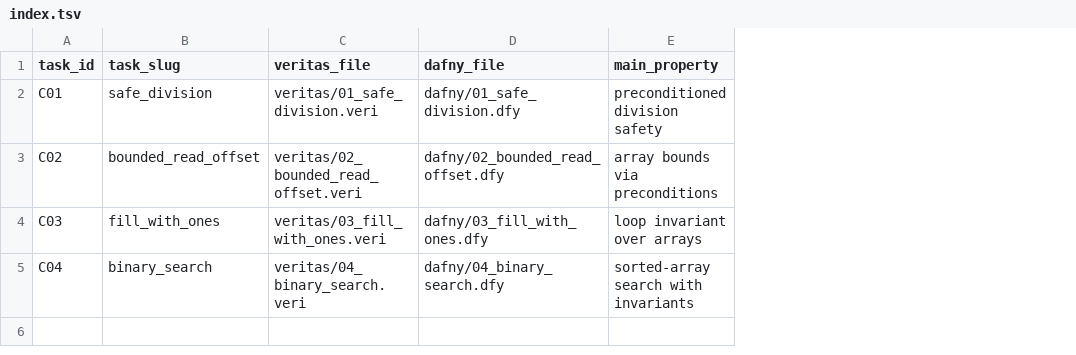
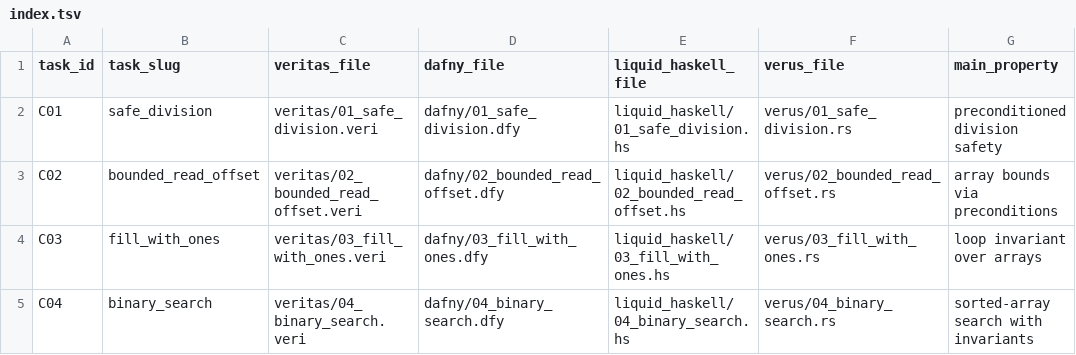
Before and after one commit to Athena-E/veritas, a TSV file: eval/comparison_suite/index.tsv, drawn as a sheet; the diff names each change by its address in the sheet, - before the commit and + after, or states it on an @@ line.

Commit message:
test: create verus and liquid haskell comparison programs

```diff
--- a/eval/comparison_suite/index.tsv
+++ b/eval/comparison_suite/index.tsv
+column E (liquid_haskell_file), rows 2-5: liquid_haskell/01_safe_division.hs | liquid_haskell/02_bounded_read_offset.hs | liquid_haskell/03_fill_with_ones.hs | liquid_haskell/04_binary_search.hs
+column F (verus_file), rows 2-5: verus/01_safe_division.rs | verus/02_bounded_read_offset.rs | verus/03_fill_with_ones.rs | verus/04_binary_search.rs
```
Also changed, not shown: 9 other files.
